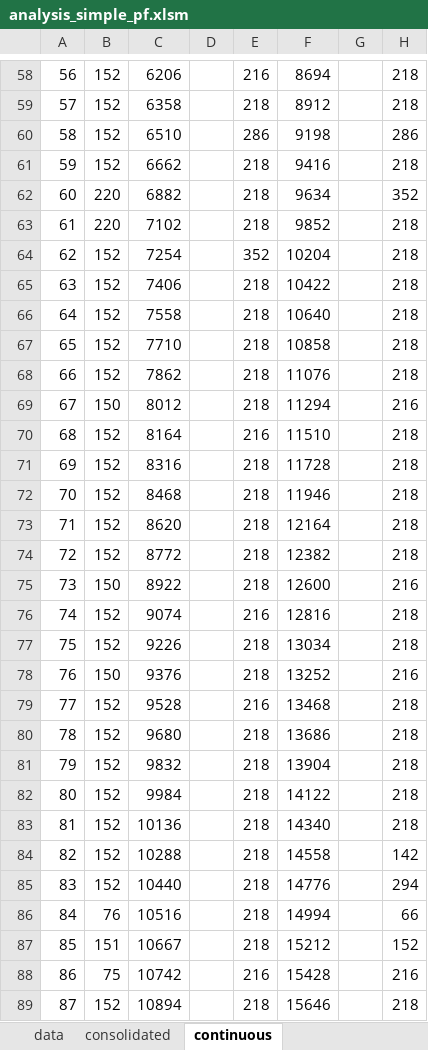
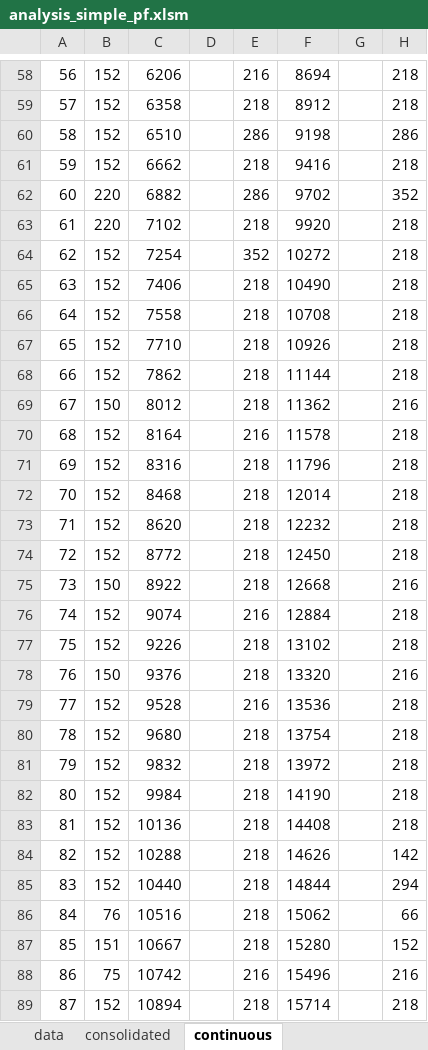
Before and after one commit to jasonyux/mqtt-message-dissemination, an Excel workbook: containers/sub_flood/data1/btree/simple_pub_flood/analysis_simple_pf.xlsm, sheet continuous, drawn as a sheet; only a part is shown, gaps mark what is left out; values as stored, in another font and other column widths than the file's, no borders; charts and pictures not drawn; the diff covers the shown part only; the diff names each change by its address in the sheet, - before the commit and + after, or states it on an @@ line.

```diff
--- a/containers/sub_flood/data1/btree/simple_pub_flood/analysis_simple_pf.xlsm (sheet continuous)
+++ b/containers/sub_flood/data1/btree/simple_pub_flood/analysis_simple_pf.xlsm (sheet continuous)
-E62: 218
+E62: 286
-F62: 9634
+F62: 9702
-F63: 9852
+F63: 9920
-F64: 10204
+F64: 10272
-F65: 10422
+F65: 10490
-F66: 10640
+F66: 10708
-F67: 10858
+F67: 10926
-F68: 11076
+F68: 11144
-F69: 11294
+F69: 11362
-F70: 11510
+F70: 11578
-F71: 11728
+F71: 11796
-F72: 11946
+F72: 12014
-F73: 12164
+F73: 12232
-F74: 12382
+F74: 12450
-F75: 12600
+F75: 12668
-F76: 12816
+F76: 12884
-F77: 13034
+F77: 13102
-F78: 13252
+F78: 13320
-F79: 13468
+F79: 13536
-F80: 13686
+F80: 13754
-F81: 13904
+F81: 13972
-F82: 14122
+F82: 14190
-F83: 14340
+F83: 14408
-F84: 14558
+F84: 14626
-F85: 14776
+F85: 14844
-F86: 14994
+F86: 15062
-F87: 15212
+F87: 15280
-F88: 15428
+F88: 15496
-F89: 15646
+F89: 15714
```
Also changed, not shown: 113 edited cells elsewhere in this sheet, charts or pictures, containers/sub_flood/data1/btree/multi_diff_topic_SF/analysis_multi_d_sf.xlsm, containers/sub_flood/data1/btree/simple_sub_flood/analysis_simple_sf.xlsm, 23 other files.
